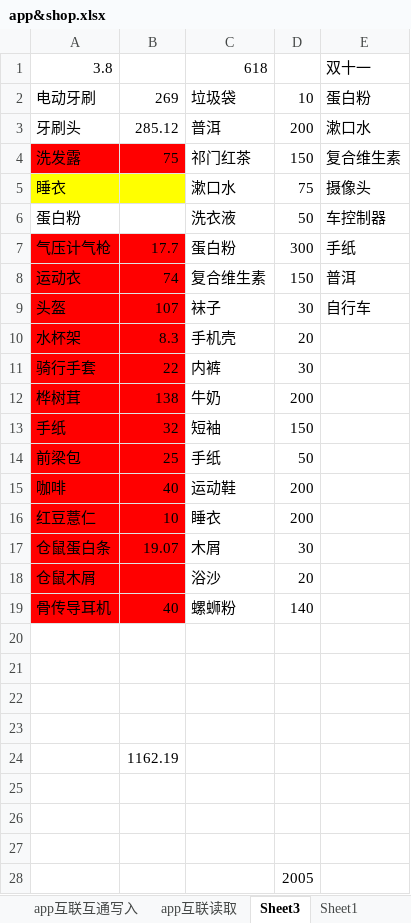
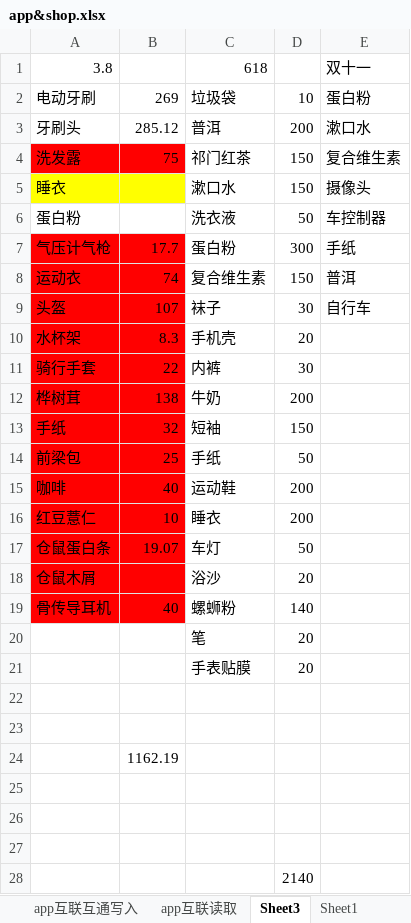
Before and after one commit to Kinggold96/fiction, an Excel workbook: 其他共享文件/app&shop.xlsx, sheet Sheet3, drawn as a sheet; values as stored, in another font and other column widths than the file's, no borders; the diff names each change by its address in the sheet, - before the commit and + after, or states it on an @@ line.

Commit message:
shop1

```diff
--- a/其他共享文件/app&shop.xlsx (sheet Sheet3)
+++ b/其他共享文件/app&shop.xlsx (sheet Sheet3)
-D5: 75
+D5: 150
-C17: 木屑
+C17: 车灯
-D17: 30
+D17: 50
-row 20: (empty)
+row 20:  |  | 笔 | 20
-row 21: (empty)
+row 21:  |  | 手表贴膜 | 20
-D28: 2005
+D28: 2140
```
